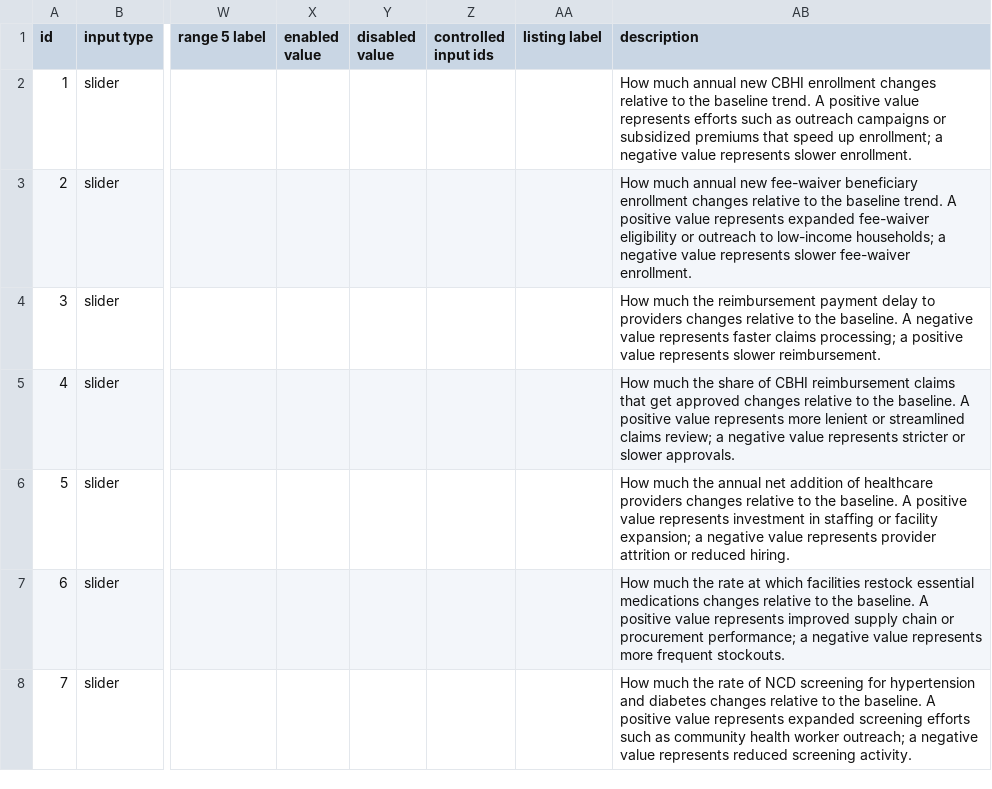
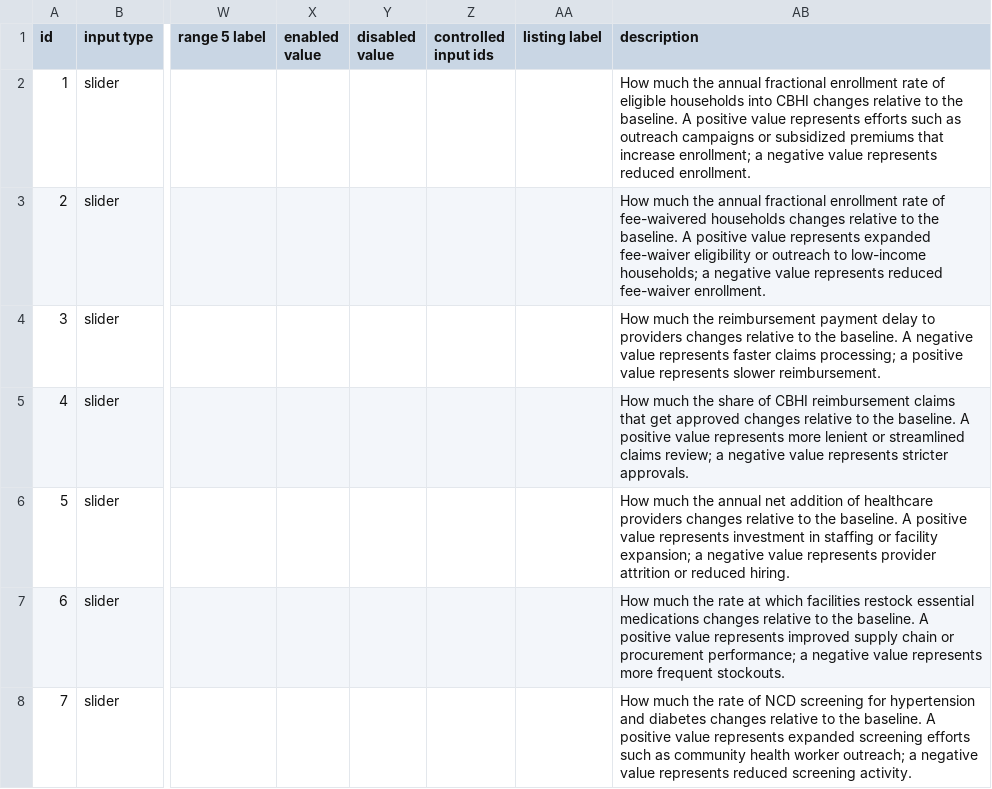
Before and after one commit to msjalali/ethiopia-cbhi-ncd, a CSV file: config/inputs.csv, drawn as a sheet; only a part is shown, gaps mark what is left out; the diff names each change by its address in the sheet, - before the commit and + after, or states it on an @@ line.

Commit message:
Polish scenario labels, graph titles, and slider descriptions
- Spell out "HTN" as "Hypertension" in graph titles
- Rename "Hypothetical Scenarios" to "Example Scenarios"
- Letter each scenario preset (a, b, c, d) and drop "Universal" from
  the CBHI push label; rewrite the two combination presets as
  transparent unions of two named presets ("Combine a + c", "Combine
  b + c") instead of separately-tuned values
- Change y-axis label from "Percent" to "%" on the two Primary
  Outcomes graphs
- Reword the CBHI enrollment and fee-waiver slider descriptions around
  "annual fractional enrollment rate" instead of faster/slower
  phrasing, which read as if enrollment were a slow process being
  sped up rather than a rate; drop "or slower" from the reimbursement
  approval rate description

```diff
--- a/config/inputs.csv
+++ b/config/inputs.csv
-AB2 (description): How much annual new CBHI enrollment changes relative to the baseline trend. A positive value represents efforts such as outreach campaigns or subsidized premiums that speed up enrollment; a negative value represents slower enrollment.
+AB2 (description): How much the annual fractional enrollment rate of eligible households into CBHI changes relative to the baseline. A positive value represents efforts such as outreach campaigns or subsidized premiums that increase enrollment; a negative value represents reduced enrollment.
-AB3 (description): How much annual new fee-waiver beneficiary enrollment changes relative to the baseline trend. A positive value represents expanded fee-waiver eligibility or outreach to low-income households; a negative value represents slower fee-waiver enrollment.
+AB3 (description): How much the annual fractional enrollment rate of fee-waivered households changes relative to the baseline. A positive value represents expanded fee-waiver eligibility or outreach to low-income households; a negative value represents reduced fee-waiver enrollment.
-AB5 (description): …represents stricter or slower approvals.
+AB5 (description): …represents stricter approvals.
```
Also changed, not shown: config/graphs.csv, config/presets.csv, 1 other file.
